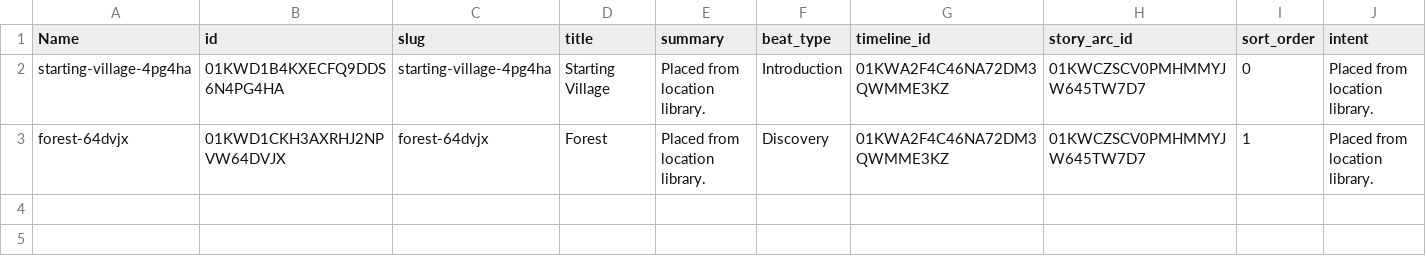
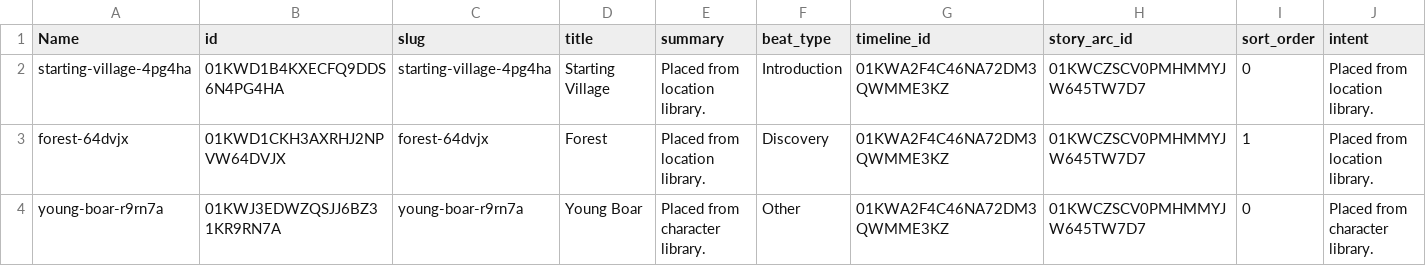
Before and after one commit to fabolze/SoAWebApp, a CSV file: backend/data/adventure_beats_seed.csv, drawn as a sheet; only a part is shown; rows hold the shown columns only; the diff names each change by its address in the sheet, - before the commit and + after, or states it on an @@ line.

Commit message:
Add new ability scaling links, adventure beats, and combat profiles; enhance ability variant cloning functionality
- Updated ability_scaling_links_seed.csv to include additional scaling links.
- Modified adventure_beat_links_seed.csv and adventure_beats_seed.csv to add new adventure beats and associated data.
- Enhanced combat_profiles_seed.csv to include custom abilities for combat profiles.
- Introduced new effects in effects_seed.csv for additional damage types.
- Improved AbilitySpellcraftLabPage.tsx to support cloning of ability variants and better management of ability drafts.

```diff
--- a/backend/data/adventure_beats_seed.csv
+++ b/backend/data/adventure_beats_seed.csv
+row 4: young-boar-r9rn7a | 01KWJ3EDWZQSJJ6BZ31KR9RN7A | young-boar-r9rn7a | Young Boar | Placed from character library. | Other | 01KWA2F4C46NA72DM3QWMME3KZ | 01KWCZSCV0PMHMMYJW645TW7D7 | 0 | Placed from character library.
```
Also changed, not shown: backend/data/abilities_seed.csv, backend/data/ability_scaling_links_seed.csv, 6 other files.
